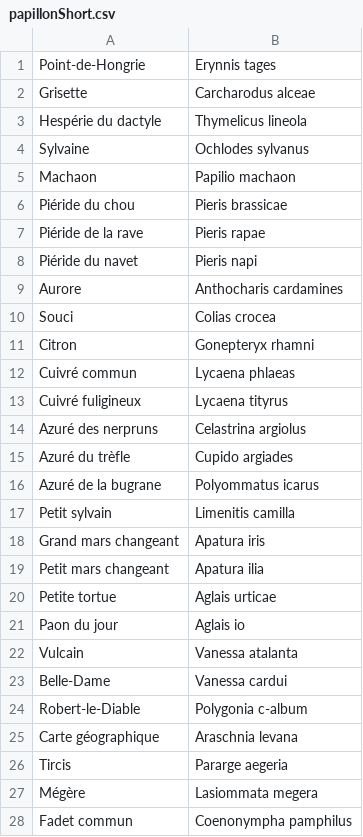
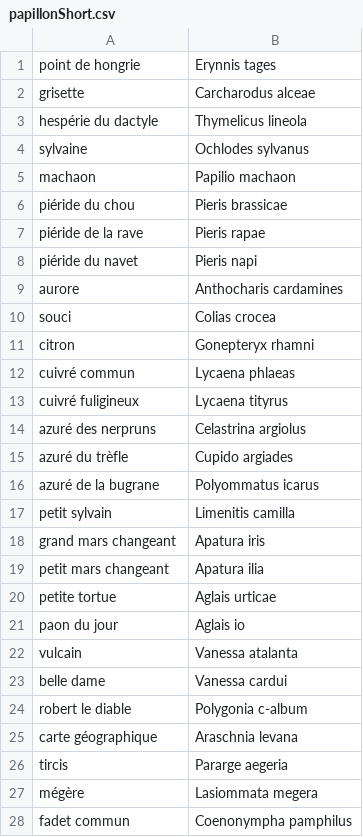
Before and after one commit to Guilamb/dacty.io, a CSV file: ressources/papillonShort.csv, drawn as a sheet; only a part is shown; the diff covers the shown part only.

```diff
--- a/ressources/papillonShort.csv
+++ b/ressources/papillonShort.csv
@@ -1,28 +1,28 @@
-Point-de-Hongrie,Erynnis tages
-Grisette,Carcharodus alceae
-Hespérie du dactyle,Thymelicus lineola
-Sylvaine,Ochlodes sylvanus
-Machaon,Papilio machaon
-Piéride du chou,Pieris brassicae
-Piéride de la rave,Pieris rapae
-Piéride du navet,Pieris napi
-Aurore,Anthocharis cardamines
-Souci,Colias crocea
-Citron,Gonepteryx rhamni
-Cuivré commun,Lycaena phlaeas
-Cuivré fuligineux,Lycaena tityrus
-Azuré des nerpruns,Celastrina argiolus
-Azuré du trèfle,Cupido argiades
-Azuré de la bugrane,Polyommatus icarus
-Petit sylvain,Limenitis camilla
-Grand mars changeant,Apatura iris
-Petit mars changeant,Apatura ilia
-Petite tortue,Aglais urticae
-Paon du jour,Aglais io
-Vulcain,Vanessa atalanta
-Belle-Dame,Vanessa cardui
-Robert-le-Diable,Polygonia c-album
-Carte géographique,Araschnia levana
-Tircis,Pararge aegeria
-Mégère,Lasiommata megera
-Fadet commun,Coenonympha pamphilus
+point de hongrie,Erynnis tages
+grisette,Carcharodus alceae
+hespérie du dactyle,Thymelicus lineola
+sylvaine,Ochlodes sylvanus
+machaon,Papilio machaon
+piéride du chou,Pieris brassicae
+piéride de la rave,Pieris rapae
+piéride du navet,Pieris napi
+aurore,Anthocharis cardamines
+souci,Colias crocea
+citron,Gonepteryx rhamni
+cuivré commun,Lycaena phlaeas
+cuivré fuligineux,Lycaena tityrus
+azuré des nerpruns,Celastrina argiolus
+azuré du trèfle,Cupido argiades
+azuré de la bugrane,Polyommatus icarus
+petit sylvain,Limenitis camilla
+grand mars changeant,Apatura iris
+petit mars changeant,Apatura ilia
+petite tortue,Aglais urticae
+paon du jour,Aglais io
+vulcain,Vanessa atalanta
+belle dame,Vanessa cardui
+robert le diable,Polygonia c-album
+carte géographique,Araschnia levana
+tircis,Pararge aegeria
+mégère,Lasiommata megera
+fadet commun,Coenonympha pamphilus
```
Also changed, not shown: 3 edited cells elsewhere in this file, 1 other file.
